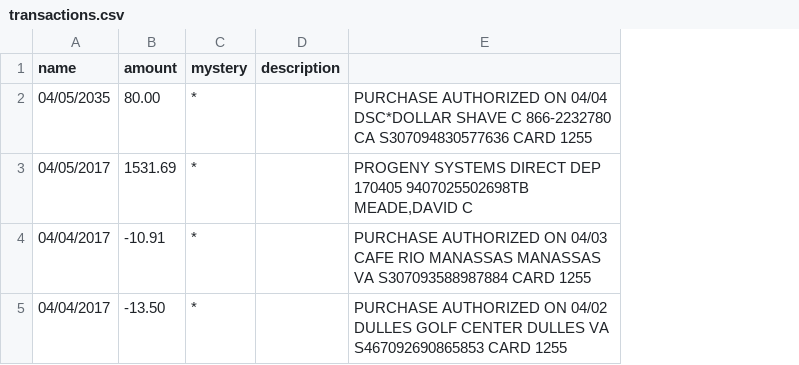
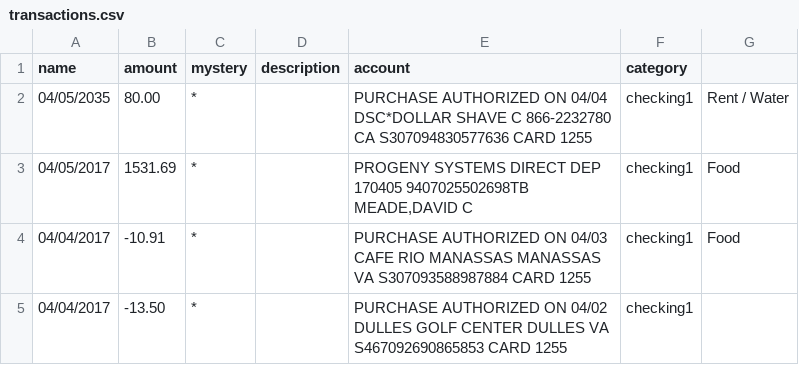
Before and after one commit to dmeade3/Budget, a CSV file: program_data/users/David/transactions.csv, drawn as a sheet; the diff names each change by its address in the sheet, - before the commit and + after, or states it on an @@ line.

```diff
--- a/program_data/users/David/transactions.csv
+++ b/program_data/users/David/transactions.csv
+column F (category), rows 2-5: all checking1
+column G, rows 2-4: Rent / Water | Food | Food
-E1: (empty)
+E1: account
```
Also changed, not shown: 47 other files.
